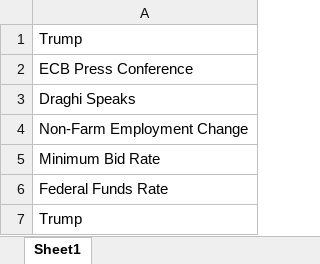
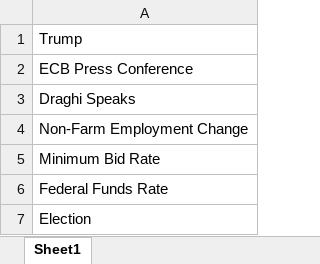
Before and after one commit to vzhomeexperiments/R_NewsReading, an Excel workbook: RestrictedEvents.xlsx, sheet Sheet1, drawn as a sheet; values as stored, in another font and other column widths than the file's, no borders; the diff names each change by its address in the sheet, - before the commit and + after, or states it on an @@ line.

```diff
--- a/RestrictedEvents.xlsx (sheet Sheet1)
+++ b/RestrictedEvents.xlsx (sheet Sheet1)
-A7: Trump
+A7: Election
```
Also changed, not shown: 1 other file.
